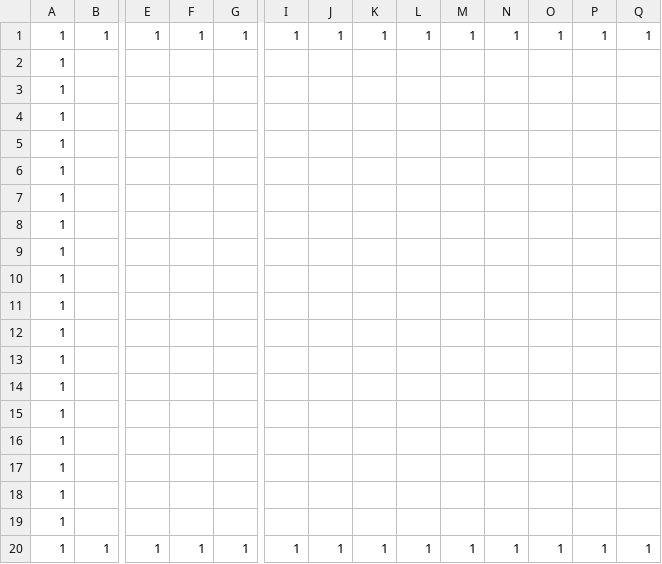
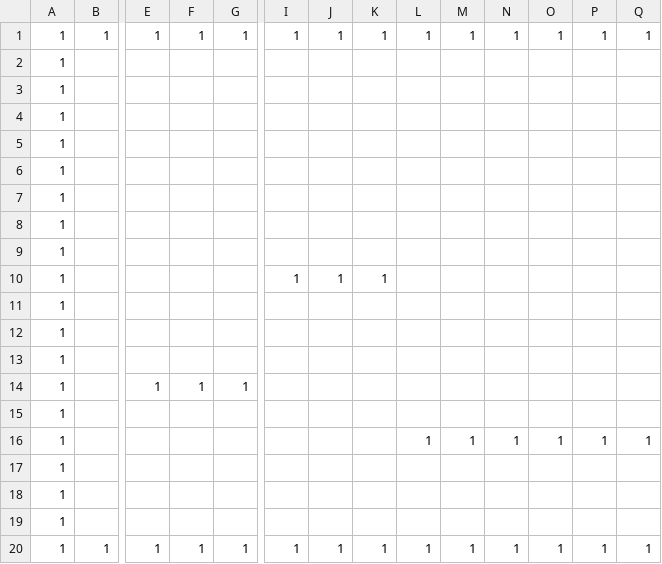
Before and after one commit to Discopydd/MyGame, a CSV file: project/Resources/map.csv, drawn as a sheet; only a part is shown, gaps mark what is left out; removed rows and columns are numbered as before the commit, all else as after; rows hold the shown columns only; the diff names each change by its address in the sheet, - before the commit and + after, or states it on an @@ line.

```diff
--- a/project/Resources/map.csv
+++ b/project/Resources/map.csv
+row 10: 1 |  |  |  |  | 1 | 1 | 1
+row 14: 1 |  | 1 | 1 | 1
-row 14: 1
-row 15: 1
-row 16: 1
+row 16: 1 |  |  |  |  |  |  |  | 1 | 1 | 1 | 1 | 1 | 1
```
Also changed, not shown: 6 other files.
